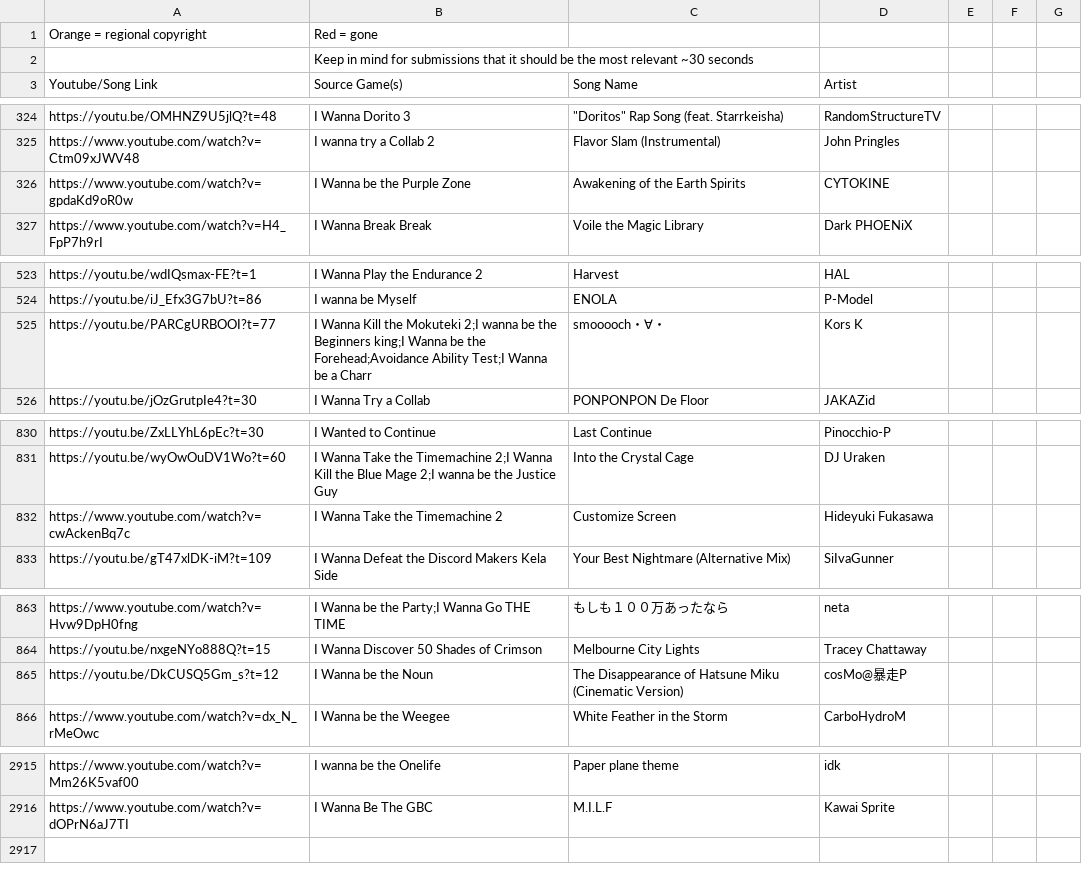
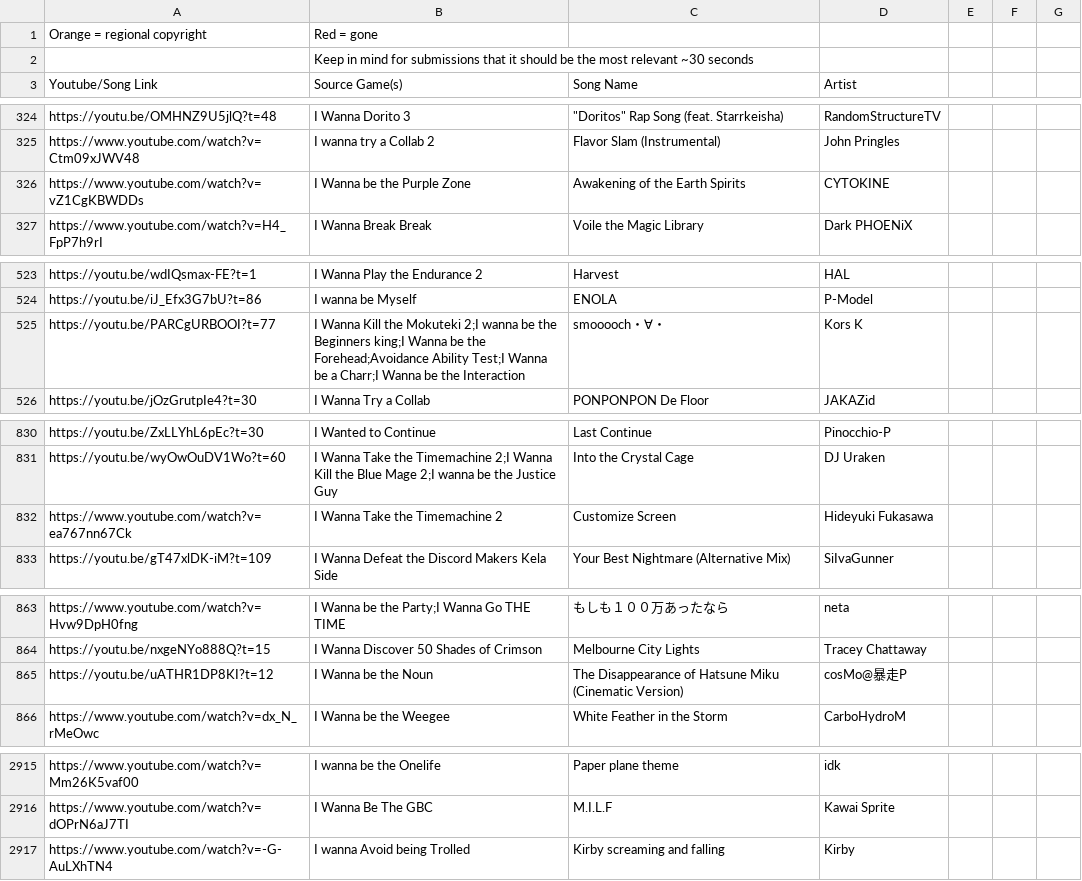
Before and after one commit to PlayerDash2017/Fangame-Music-Quiz-Page-ver, a CSV file: FMQ.csv, drawn as a sheet; only a part is shown, gaps mark what is left out; the diff covers the shown part only.

Commit message:
corregido algunos links

```diff
--- a/FMQ.csv
+++ b/FMQ.csv
@@ -325,3 +325,3 @@ https://youtu.be/OMHNZ9U5jlQ?t=48,I Wanna Dorito 3,"""Doritos"" Rap Song (feat.
 https://www.youtube.com/watch?v=Ctm09xJWV48,I wanna try a Collab 2,Flavor Slam (Instrumental),John Pringles,,,
-https://www.youtube.com/watch?v=gpdaKd9oR0w,I Wanna be the Purple Zone,Awakening of the Earth Spirits,CYTOKINE,,,
+https://www.youtube.com/watch?v=vZ1CgKBWDDs,I Wanna be the Purple Zone,Awakening of the Earth Spirits,CYTOKINE,,,
 https://www.youtube.com/watch?v=H4_FpP7h9rI,I Wanna Break Break,Voile the Magic Library,Dark PHOENiX,,,
@@ -524,3 +524,3 @@ https://youtu.be/wdIQsmax-FE?t=1,I Wanna Play the Endurance 2,Harvest,HAL,,,
 https://youtu.be/iJ_Efx3G7bU?t=86,I wanna be Myself,ENOLA,P-Model,,,
-https://youtu.be/PARCgURBOOI?t=77,I Wanna Kill the Mokuteki 2;I wanna be the Beginners king;I Wanna be the Forehead;Avoidance Ability Test;I Wanna be a Charr,smooooch・∀・,Kors K,,,
+https://youtu.be/PARCgURBOOI?t=77,I Wanna Kill the Mokuteki 2;I wanna be the Beginners king;I Wanna be the Forehead;Avoidance Ability Test;I Wanna be a Charr;I Wanna be the Interaction,smooooch・∀・,Kors K,,,
 https://youtu.be/jOzGrutpIe4?t=30,I Wanna Try a Collab,PONPONPON De Floor,JAKAZid,,,
@@ -831,3 +831,3 @@ https://youtu.be/ZxLLYhL6pEc?t=30,I Wanted to Continue,Last Continue,Pinocchio-P
 https://youtu.be/wyOwOuDV1Wo?t=60,I Wanna Take the Timemachine 2;I Wanna Kill the Blue Mage 2;I wanna be the Justice Guy,Into the Crystal Cage,DJ Uraken,,,
-https://www.youtube.com/watch?v=cwAckenBq7c,I Wanna Take the Timemachine 2,Customize Screen,Hideyuki Fukasawa,,,
+https://www.youtube.com/watch?v=ea767nn67Ck,I Wanna Take the Timemachine 2,Customize Screen,Hideyuki Fukasawa,,,
 https://youtu.be/gT47xlDK-iM?t=109,I Wanna Defeat the Discord Makers Kela Side,Your Best Nightmare (Alternative Mix),SiIvaGunner,,,
@@ -864,3 +864,3 @@ https://www.youtube.com/watch?v=Hvw9DpH0fng,I Wanna be the Party;I Wanna Go THE
 https://youtu.be/nxgeNYo888Q?t=15,I Wanna Discover 50 Shades of Crimson,Melbourne City Lights,Tracey Chattaway,,,
-https://youtu.be/DkCUSQ5Gm_s?t=12,I Wanna be the Noun,The Disappearance of Hatsune Miku (Cinematic Version),cosMo@暴走P,,,
+https://youtu.be/uATHR1DP8KI?t=12,I Wanna be the Noun,The Disappearance of Hatsune Miku (Cinematic Version),cosMo@暴走P,,,
 https://www.youtube.com/watch?v=dx_N_rMeOwc,I Wanna be the Weegee,White Feather in the Storm,CarboHydroM,,,
@@ -2916 +2916,2 @@ https://www.youtube.com/watch?v=Mm26K5vaf00,I wanna be the Onelife,Paper plane t
 https://www.youtube.com/watch?v=dOPrN6aJ7TI,I Wanna Be The GBC,M.I.L.F,Kawai Sprite,,,
+https://www.youtube.com/watch?v=-G-AuLXhTN4,I wanna Avoid being Trolled,Kirby screaming and falling,Kirby,,,
```
Also changed, not shown: 7 edited cells elsewhere in this file.
